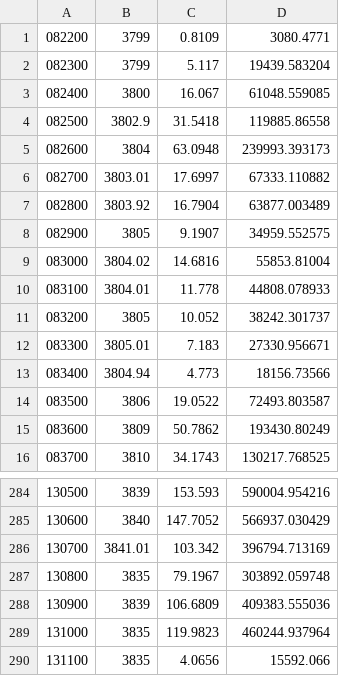
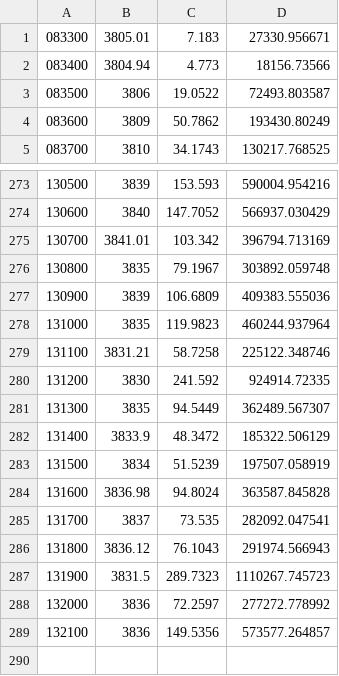
Before and after one commit to philsong/btcrobot, a CSV file: websites/code/btcbot/TradeKLine_minute.data.csv, drawn as a sheet; only a part is shown, gaps mark what is left out.

```diff
--- a/websites/code/btcbot/TradeKLine_minute.data.csv
+++ b/websites/code/btcbot/TradeKLine_minute.data.csv
@@ -1,12 +1 @@
-082200,3799,0.8109,3080.4771
-082300,3799,5.117,19439.583204
-082400,3800,16.067,61048.559085
-082500,3802.9,31.5418,119885.86558
-082600,3804,63.0948,239993.393173
-082700,3803.01,17.6997,67333.110882
-082800,3803.92,16.7904,63877.003489
-082900,3805,9.1907,34959.552575
-083000,3804.02,14.6816,55853.81004
-083100,3804.01,11.778,44808.078933
-083200,3805,10.052,38242.301737
 083300,3805.01,7.183,27330.956671
@@ -289,2 +278,12 @@
 131000,3835,119.9823,460244.937964
-131100,3835,4.0656,15592.066
+131100,3831.21,58.7258,225122.348746
+131200,3830,241.592,924914.72335
+131300,3835,94.5449,362489.567307
+131400,3833.9,48.3472,185322.506129
+131500,3834,51.5239,197507.058919
+131600,3836.98,94.8024,363587.845828
+131700,3837,73.535,282092.047541
+131800,3836.12,76.1043,291974.566943
+131900,3831.5,289.7323,1110267.745723
+132000,3836,72.2597,277272.778992
+132100,3836,149.5356,573577.264857
```
Also changed, not shown: 2 other files.
